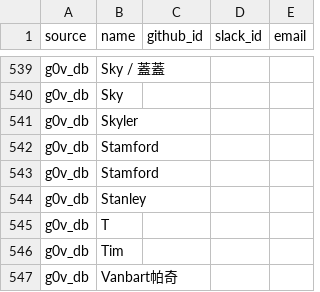
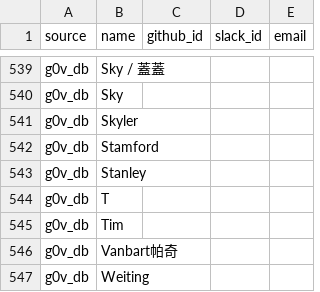
Before and after one commit to chunyenHuang/awesome-g0v-projects, a CSV file: data/owners.csv, drawn as a sheet; only a part is shown, gaps mark what is left out; the shorter side is filled out with more unchanged rows.

Commit message:
Update data/owners.csv

```diff
--- a/data/owners.csv
+++ b/data/owners.csv
@@ -542,3 +542,2 @@ source,name,github_id,slack_id,email
     "g0v_db","Stamford",,,
-    "g0v_db","Stamford",,,
     "g0v_db","Stanley",,,
```
